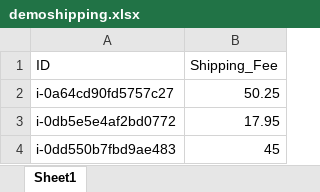
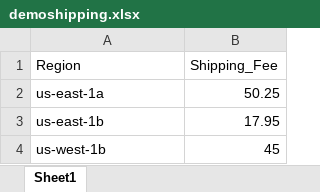
Before and after one commit to tytanita21/Test, an Excel workbook: demoshipping.xlsx, sheet Sheet1, drawn as a sheet; values as stored, in another font and other column widths than the file's, no borders; the diff names each change by its address in the sheet, - before the commit and + after, or states it on an @@ line.

Commit message:
Add files via upload

```diff
--- a/demoshipping.xlsx (sheet Sheet1)
+++ b/demoshipping.xlsx (sheet Sheet1)
-A1: ID
+A1: Region
-A2 (Region): i-0a64cd90fd5757c27
+A2 (Region): us-east-1a
-A3 (Region): i-0db5e5e4af2bd0772
+A3 (Region): us-east-1b
-A4 (Region): i-0dd550b7fbd9ae483
+A4 (Region): us-west-1b
```
